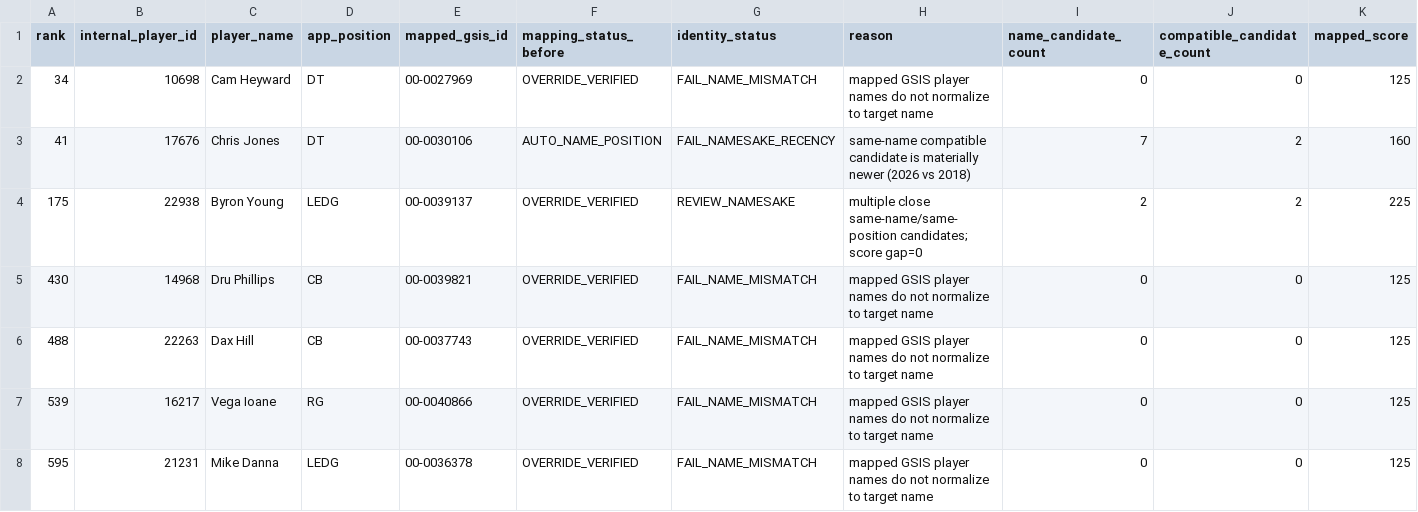
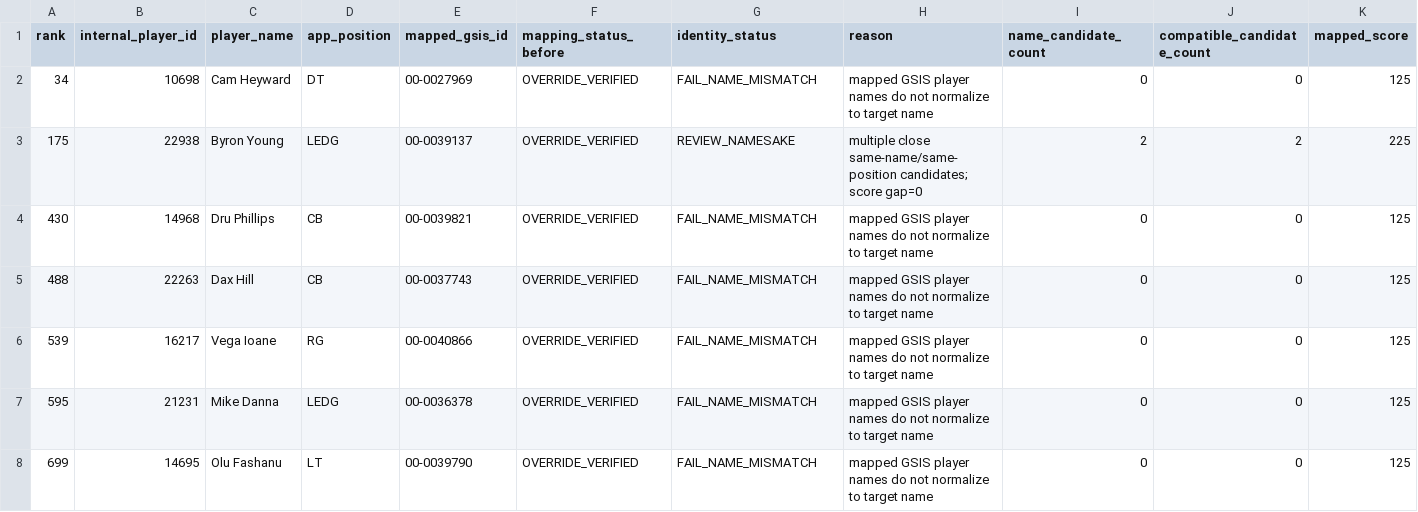
Before and after one commit to paulhempe03-tech/Madden, a CSV file: identity-audit/output/full1949_identity_suspects.csv, drawn as a sheet; only a part is shown; the shorter side is filled out with more unchanged rows; rows hold the shown columns only; the diff names each change by its address in the sheet, - before the commit and + after, or states it on an @@ line.

```diff
--- a/identity-audit/output/full1949_identity_suspects.csv
+++ b/identity-audit/output/full1949_identity_suspects.csv
-row 3: 41 | 17676 | Chris Jones | DT | 00-0030106 | AUTO_NAME_POSITION | FAIL_NAMESAKE_RECENCY | same-name compatible candidate is materially newer (2026 vs 2018) | 7 | 2 | 160
```
Also changed, not shown: identity-audit/output/full1949_identity_audit.csv, identity-audit/output/full1949_identity_suggested_overrides.csv, 4 other files.
